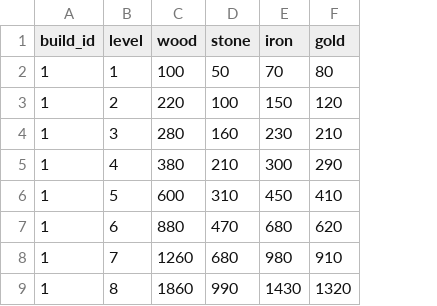
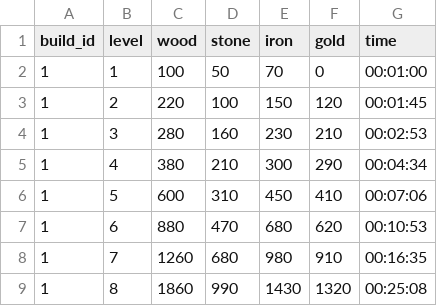
Before and after one commit to Galatex1/inbricoServer, a CSV file: sql/costs.csv, drawn as a sheet; only a part is shown; the diff names each change by its address in the sheet, - before the commit and + after, or states it on an @@ line.

```diff
--- a/sql/costs.csv
+++ b/sql/costs.csv
+column G (time), rows 2-9: 00:01:00 | 00:01:45 | 00:02:53 | 00:04:34 | 00:07:06 | 00:10:53 | 00:16:35 | 00:25:08
-F2 (gold): 80
+F2 (gold): 0
```
Also changed, not shown: 3 other files.
